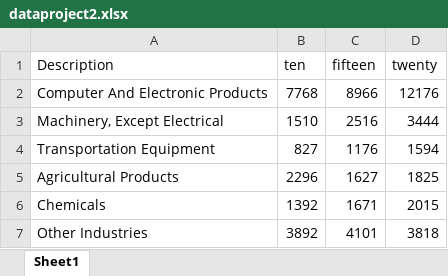
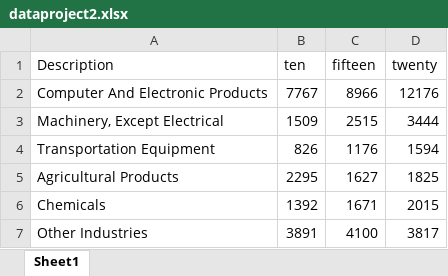
Before and after one commit to SamHenkels47/samhenkels2, an Excel workbook: dataproject2.xlsx, sheet Sheet1, drawn as a sheet; values as stored, in another font and other column widths than the file's, no borders; the diff names each change by its address in the sheet, - before the commit and + after, or states it on an @@ line.

```diff
--- a/dataproject2.xlsx (sheet Sheet1)
+++ b/dataproject2.xlsx (sheet Sheet1)
-B2 (ten): 7768
+B2 (ten): 7767
-B3 (ten): 1510
+B3 (ten): 1509
-C3 (fifteen): 2516
+C3 (fifteen): 2515
-B4 (ten): 827
+B4 (ten): 826
-B5 (ten): 2296
+B5 (ten): 2295
-B7 (ten): 3892
+B7 (ten): 3891
-C7 (fifteen): 4101
+C7 (fifteen): 4100
-D7 (twenty): 3818
+D7 (twenty): 3817
```
Also changed, not shown: 1 other file.
